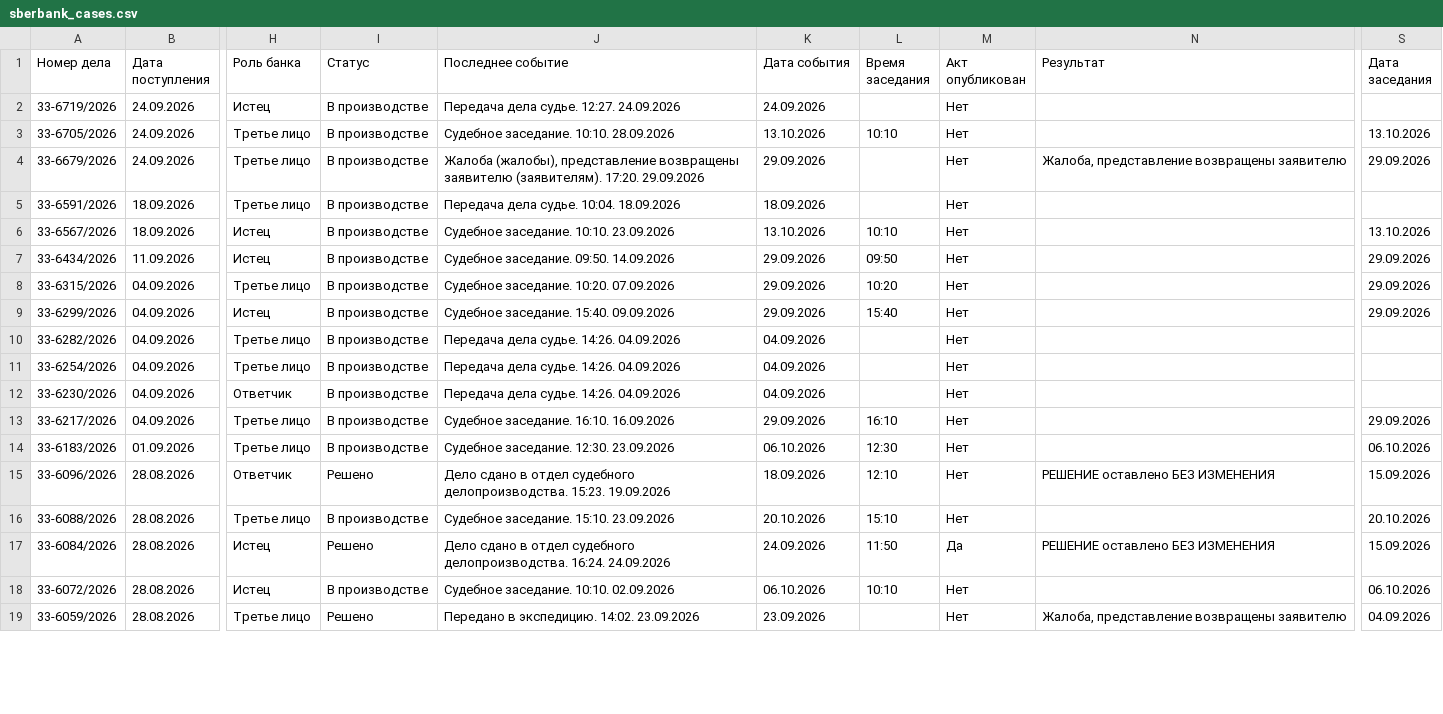
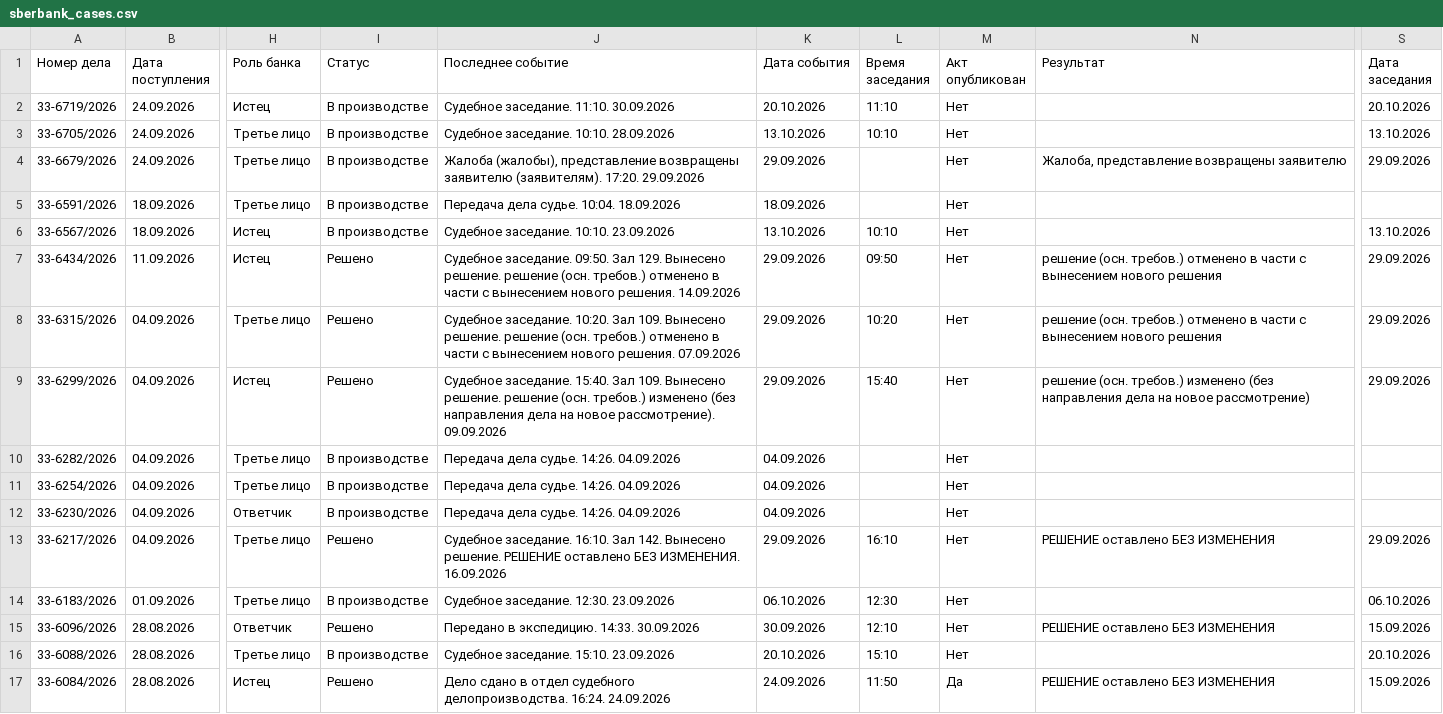
Before and after one commit to SelivanovAS/dashboard, a CSV file: data/sberbank_cases.csv, drawn as a sheet; only a part is shown, gaps mark what is left out; the shorter side is filled out with more unchanged rows; the diff covers the shown part only; the diff names each change by its address in the sheet, - before the commit and + after, or states it on an @@ line.

```diff
--- a/data/sberbank_cases.csv
+++ b/data/sberbank_cases.csv
-J2 (Последнее событие): Передача дела судье. 12:27. 24.09.2026
+J2 (Последнее событие): Судебное заседание. 11:10. 30.09.2026
-K2 (Дата события): 24.09.2026
+K2 (Дата события): 20.10.2026
-L2 (Время заседания): (empty)
+L2 (Время заседания): 11:10
-S2 (Дата заседания): (empty)
+S2 (Дата заседания): 20.10.2026
-I7:I9 (Статус): В производстве
+I7:I9 (Статус): Решено
-J7 (Последнее событие): …заседание. 09:50. 14.09.2026
+J7 (Последнее событие): …заседание. 09:50. Зал 129. Вынесено решение. решение (осн. требов.) отменено в части с вынесением нового решения. 14.09.2026
-N7:N8 (Результат): (empty)
+N7:N8 (Результат): решение (осн. требов.) отменено в части с вынесением нового решения
-J8 (Последнее событие): …заседание. 10:20. 07.09.2026
+J8 (Последнее событие): …заседание. 10:20. Зал 109. Вынесено решение. решение (осн. требов.) отменено в части с вынесением нового решения. 07.09.2026
-J9 (Последнее событие): …заседание. 15:40. 09.09.2026
+J9 (Последнее событие): …заседание. 15:40. Зал 109. Вынесено решение. решение (осн. требов.) изменено (без направления дела на новое рассмотрение). 09.09.2026
-N9 (Результат): (empty)
+N9 (Результат): решение (осн. требов.) изменено (без направления дела на новое рассмотрение)
-I13 (Статус): В производстве
+I13 (Статус): Решено
-J13 (Последнее событие): …заседание. 16:10. 16.09.2026
+J13 (Последнее событие): …заседание. 16:10. Зал 142. Вынесено решение. РЕШЕНИЕ оставлено БЕЗ ИЗМЕНЕНИЯ. 16.09.2026
-N13 (Результат): (empty)
+N13 (Результат): РЕШЕНИЕ оставлено БЕЗ ИЗМЕНЕНИЯ
-J15 (Последнее событие): Дело сдано в отдел судебного делопроизводства. 15:23. 19.09.2026
+J15 (Последнее событие): Передано в экспедицию. 14:33. 30.09.2026
-K15 (Дата события): 18.09.2026
+K15 (Дата события): 30.09.2026
```
Also changed, not shown: 17 edited cells elsewhere in this file, 11 other files.
